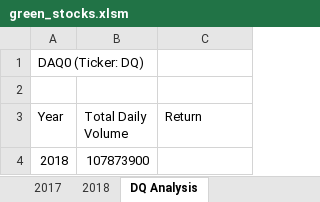
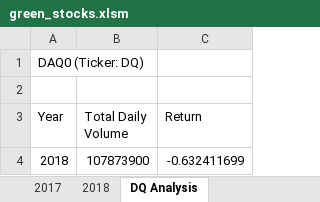
Before and after one commit to jwygonik/stock_analysis, an Excel workbook: green_stocks.xlsm, sheet DQ Analysis, drawn as a sheet; values as stored, in another font and other column widths than the file's, no borders; the diff names each change by its address in the sheet, - before the commit and + after, or states it on an @@ line.

```diff
--- a/green_stocks.xlsm (sheet DQ Analysis)
+++ b/green_stocks.xlsm (sheet DQ Analysis)
-C4 (Return): (empty)
+C4 (Return): -0.632411699
```
Also changed, not shown: other sheet tabs.
